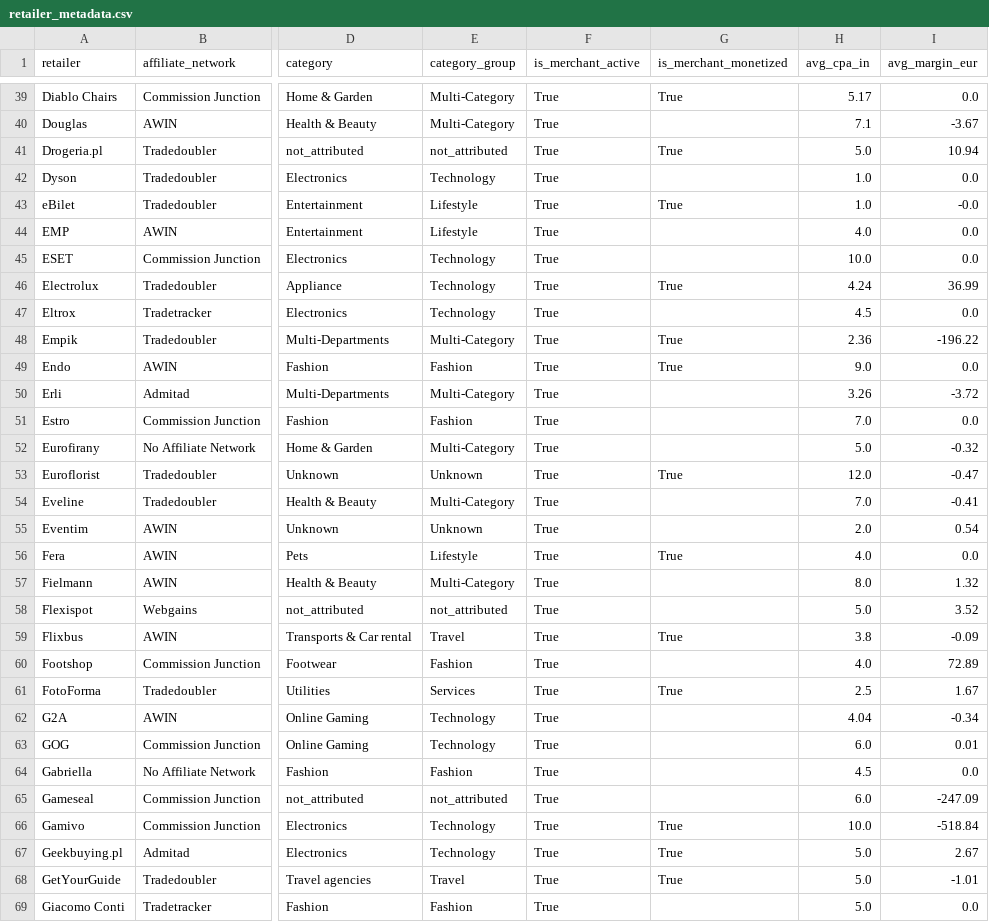
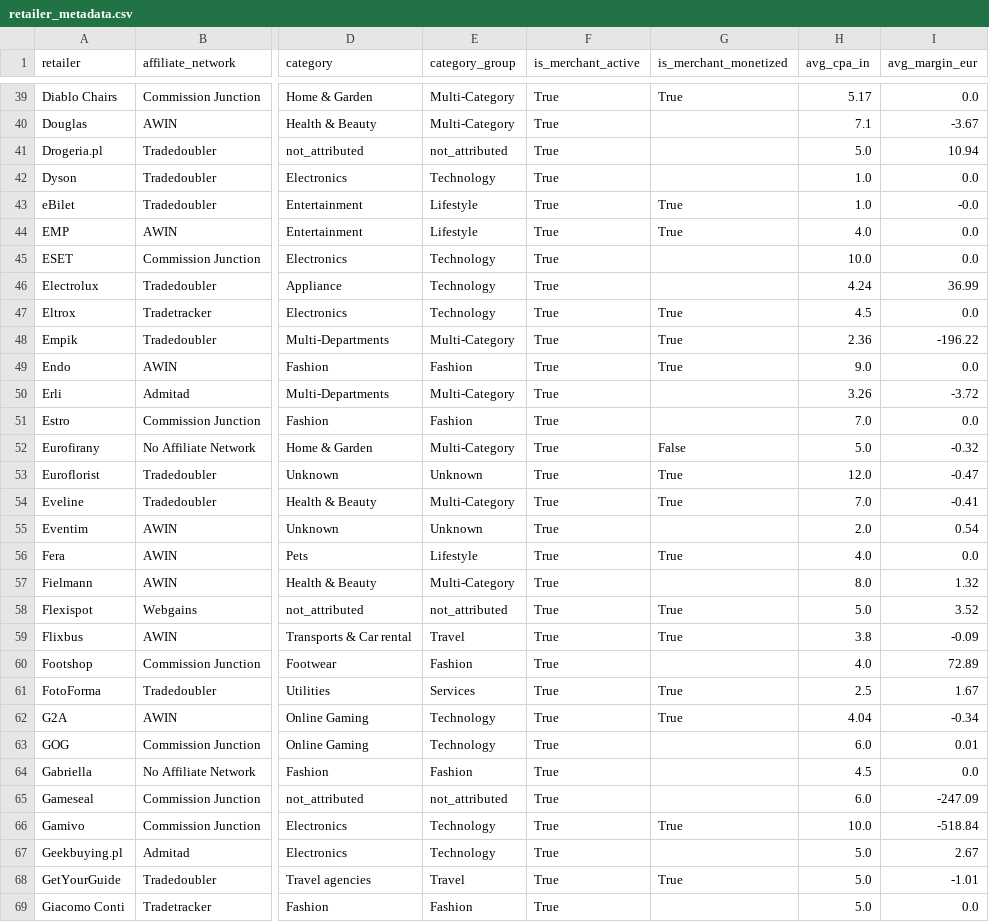
Before and after one commit to Gonzalobarrio/cashback-benchmark, a CSV file: data/retailer_metadata.csv, drawn as a sheet; only a part is shown, gaps mark what is left out; the diff covers the shown part only; the diff names each change by its address in the sheet, - before the commit and + after, or states it on an @@ line.

```diff
--- a/data/retailer_metadata.csv
+++ b/data/retailer_metadata.csv
-G41 (is_merchant_monetized): True
+G41 (is_merchant_monetized): (empty)
-G44 (is_merchant_monetized): (empty)
+G44 (is_merchant_monetized): True
-G46 (is_merchant_monetized): True
+G46 (is_merchant_monetized): (empty)
-G47 (is_merchant_monetized): (empty)
+G47 (is_merchant_monetized): True
-G52 (is_merchant_monetized): (empty)
+G52 (is_merchant_monetized): False
-G54 (is_merchant_monetized): (empty)
+G54 (is_merchant_monetized): True
-G58 (is_merchant_monetized): (empty)
+G58 (is_merchant_monetized): True
-G62 (is_merchant_monetized): (empty)
+G62 (is_merchant_monetized): True
-G67 (is_merchant_monetized): True
+G67 (is_merchant_monetized): (empty)
```
Also changed, not shown: 18 edited cells elsewhere in this file.
